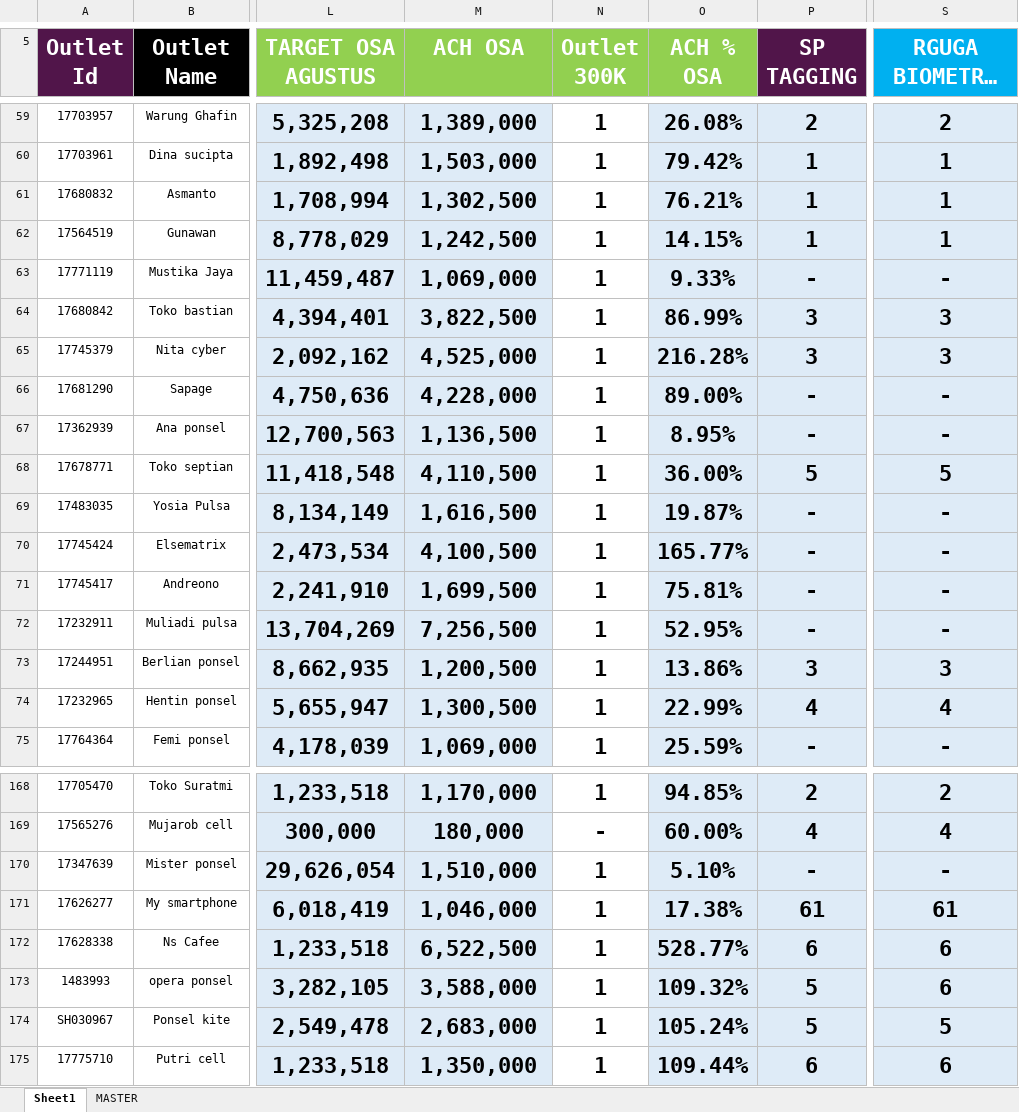
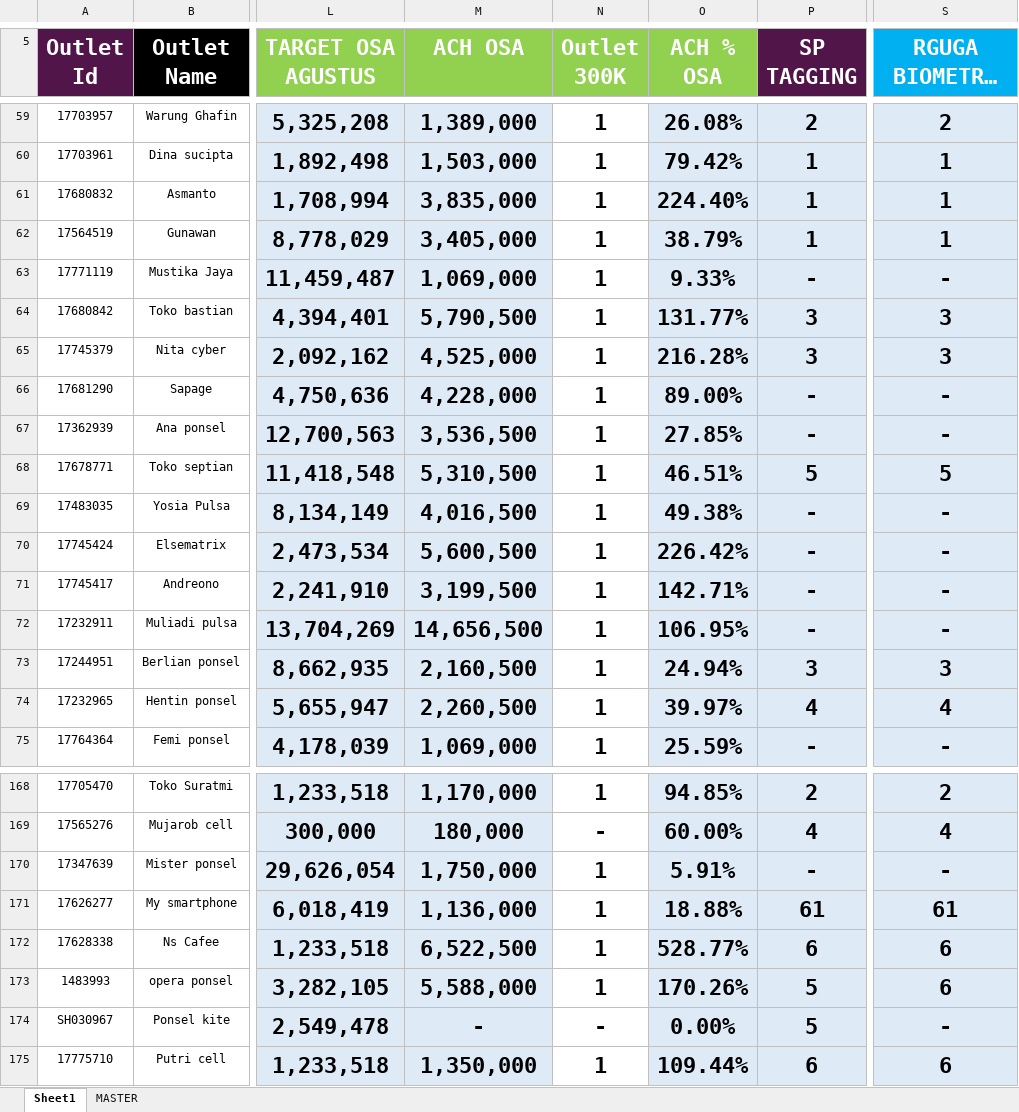
Before and after one commit to heryirwansyah05-cpu/Dashboard_Bengkayang, an Excel workbook: DETAIL OUTLET.xlsx, sheet Sheet1, drawn as a sheet; only a part is shown, gaps mark what is left out; long unchanged cells end in …; values as stored, in another font and other column widths than the file's, no borders; conditional formats not drawn; the diff covers the shown part only; the diff names each change by its address in the sheet, - before the commit and + after, or states it on an @@ line.

```diff
--- a/DETAIL OUTLET.xlsx (sheet Sheet1)
+++ b/DETAIL OUTLET.xlsx (sheet Sheet1)
-M61 (ACH OSA): 1,302,500
+M61 (ACH OSA): 3,835,000
-O61 (ACH % OSA): 76.21%
+O61 (ACH % OSA): 224.40%
-M62 (ACH OSA): 1,242,500
+M62 (ACH OSA): 3,405,000
-O62 (ACH % OSA): 14.15%
+O62 (ACH % OSA): 38.79%
-M64 (ACH OSA): 3,822,500
+M64 (ACH OSA): 5,790,500
-O64 (ACH % OSA): 86.99%
+O64 (ACH % OSA): 131.77%
-M67 (ACH OSA): 1,136,500
+M67 (ACH OSA): 3,536,500
-O67 (ACH % OSA): 8.95%
+O67 (ACH % OSA): 27.85%
-M68 (ACH OSA): 4,110,500
+M68 (ACH OSA): 5,310,500
-O68 (ACH % OSA): 36.00%
+O68 (ACH % OSA): 46.51%
-M69 (ACH OSA): 1,616,500
+M69 (ACH OSA): 4,016,500
-O69 (ACH % OSA): 19.87%
+O69 (ACH % OSA): 49.38%
-M70 (ACH OSA): 4,100,500
+M70 (ACH OSA): 5,600,500
-O70 (ACH % OSA): 165.77%
+O70 (ACH % OSA): 226.42%
-M71 (ACH OSA): 1,699,500
+M71 (ACH OSA): 3,199,500
-O71 (ACH % OSA): 75.81%
+O71 (ACH % OSA): 142.71%
-M72 (ACH OSA): 7,256,500
+M72 (ACH OSA): 14,656,500
-O72 (ACH % OSA): 52.95%
+O72 (ACH % OSA): 106.95%
-M73 (ACH OSA): 1,200,500
+M73 (ACH OSA): 2,160,500
-O73 (ACH % OSA): 13.86%
+O73 (ACH % OSA): 24.94%
-M74 (ACH OSA): 1,300,500
+M74 (ACH OSA): 2,260,500
-O74 (ACH % OSA): 22.99%
+O74 (ACH % OSA): 39.97%
-M170 (ACH OSA): 1,510,000
+M170 (ACH OSA): 1,750,000
-O170 (ACH % OSA): 5.10%
+O170 (ACH % OSA): 5.91%
-M171 (ACH OSA): 1,046,000
+M171 (ACH OSA): 1,136,000
-O171 (ACH % OSA): 17.38%
+O171 (ACH % OSA): 18.88%
-M173 (ACH OSA): 3,588,000
+M173 (ACH OSA): 5,588,000
-O173 (ACH % OSA): 109.32%
+O173 (ACH % OSA): 170.26%
-M174 (ACH OSA): 2,683,000
+M174 (ACH OSA): -
-N174 (Outlet 300K): 1
+N174 (Outlet 300K): -
-O174 (ACH % OSA): 105.24%
+O174 (ACH % OSA): 0.00%
-S174 (RGUGA BIOMETRIX MTD): 5
+S174 (RGUGA BIOMETRIX MTD): -
```
Also changed, not shown: 118 edited cells elsewhere in this sheet, GAP DAILY KPI DSE.xlsx.
